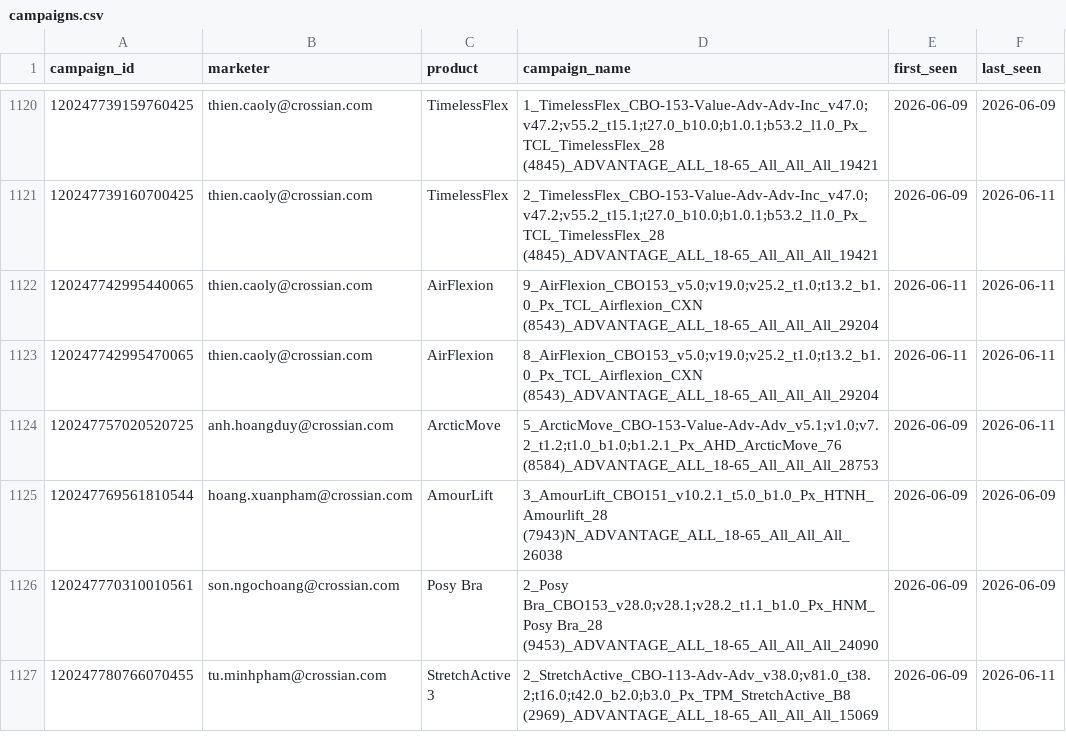
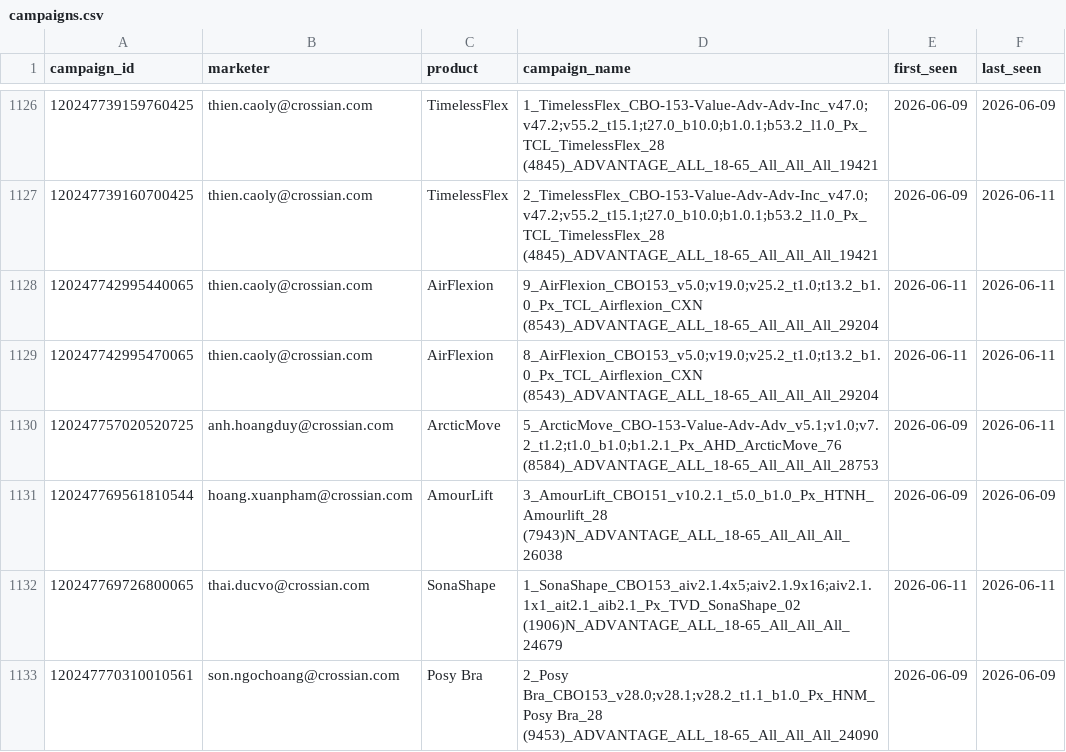
Before and after one commit to binhnguyen-ca/CAMS, a CSV file: data/campaigns.csv, drawn as a sheet; only a part is shown, gaps mark what is left out; the shorter side is filled out with more unchanged rows; the diff covers the shown part only.

```diff
--- a/data/campaigns.csv
+++ b/data/campaigns.csv
@@ -1125,2 +1131,3 @@ campaign_id,marketer,product,campaign_name,first_seen,last_seen
 120247769561810544,hoang.xuanpham@crossian.com,AmourLift,3_AmourLift_CBO151_v10.2.1_t5.0_b1.0_Px_HTNH_Amourlift_28 (7943)N_ADVANTAGE_ALL_18-65_All_All_All_26038,2026-06-09,2026-06-09
+120247769726800065,thai.ducvo@crossian.com,SonaShape,1_SonaShape_CBO153_aiv2.1.4x5;aiv2.1.9x16;aiv2.1.1x1_ait2.1_aib2.1_Px_TVD_SonaShape_02 (1906)N_ADVANTAGE_ALL_18-65_All_All_All_24679,2026-06-11,2026-06-11
 120247770310010561,son.ngochoang@crossian.com,Posy Bra,2_Posy Bra_CBO153_v28.0;v28.1;v28.2_t1.1_b1.0_Px_HNM_Posy Bra_28 (9453)_ADVANTAGE_ALL_18-65_All_All_All_24090,2026-06-09,2026-06-09
```
Also changed, not shown: 8 added rows and 2 edited cells elsewhere in this file, 1 other file.
